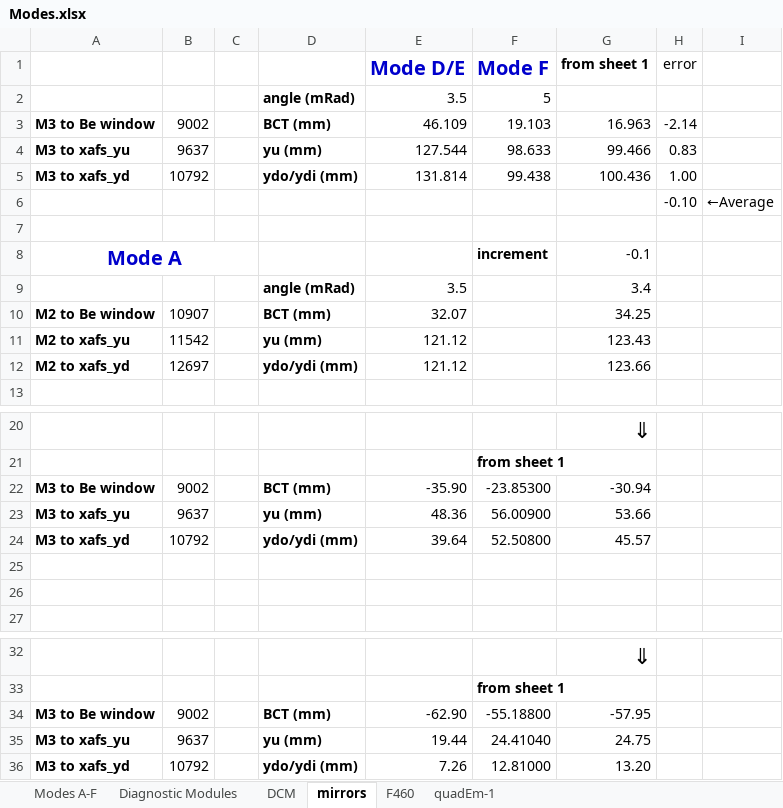
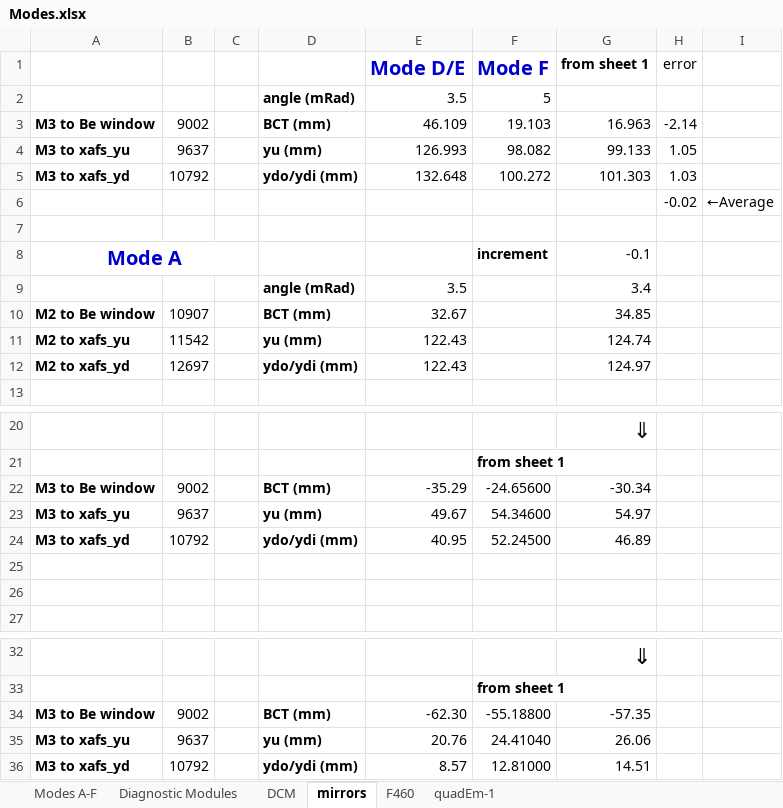
Before and after one commit to NSLS-II-BMM/profile_collection, an Excel workbook: startup/lookup_table/Modes.xlsx, sheet mirrors, drawn as a sheet; only a part is shown, gaps mark what is left out; values as stored, in another font and other column widths than the file's, no borders; the diff names each change by its address in the sheet, - before the commit and + after, or states it on an @@ line.

Commit message:
updated look up table

```diff
--- a/startup/lookup_table/Modes.xlsx (sheet mirrors)
+++ b/startup/lookup_table/Modes.xlsx (sheet mirrors)
-E4 (Mode D/E): 127.544
+E4 (Mode D/E): 126.993
-F4 (Mode F): 98.633
+F4 (Mode F): 98.082
-G4 (from sheet 1): 99.466
+G4 (from sheet 1): 99.133
-H4 (error): 0.83
+H4 (error): 1.05
-E5 (Mode D/E): 131.814
+E5 (Mode D/E): 132.648
-F5 (Mode F): 99.438
+F5 (Mode F): 100.272
-G5 (from sheet 1): 100.436
+G5 (from sheet 1): 101.303
-H5 (error): 1.00
+H5 (error): 1.03
-H6 (error): -0.10
+H6 (error): -0.02
-E10 (Mode D/E): 32.07
+E10 (Mode D/E): 32.67
-G10 (from sheet 1): 34.25
+G10 (from sheet 1): 34.85
-E11:E12 (Mode D/E): 121.12
+E11:E12 (Mode D/E): 122.43
-G11 (from sheet 1): 123.43
+G11 (from sheet 1): 124.74
-G12 (from sheet 1): 123.66
+G12 (from sheet 1): 124.97
-E22 (Mode D/E): -35.90
+E22 (Mode D/E): -35.29
-F22 (Mode F): -23.85300
+F22 (Mode F): -24.65600
-G22 (from sheet 1): -30.94
+G22 (from sheet 1): -30.34
-E23 (Mode D/E): 48.36
+E23 (Mode D/E): 49.67
-F23 (Mode F): 56.00900
+F23 (Mode F): 54.34600
-G23 (from sheet 1): 53.66
+G23 (from sheet 1): 54.97
-E24 (Mode D/E): 39.64
+E24 (Mode D/E): 40.95
-F24 (Mode F): 52.50800
+F24 (Mode F): 52.24500
-G24 (from sheet 1): 45.57
+G24 (from sheet 1): 46.89
-E34 (Mode D/E): -62.90
+E34 (Mode D/E): -62.30
-G34 (from sheet 1): -57.95
+G34 (from sheet 1): -57.35
-E35 (Mode D/E): 19.44
+E35 (Mode D/E): 20.76
-G35 (from sheet 1): 24.75
+G35 (from sheet 1): 26.06
-E36 (Mode D/E): 7.26
+E36 (Mode D/E): 8.57
-G36 (from sheet 1): 13.20
+G36 (from sheet 1): 14.51
```
Also changed, not shown: sheet Modes A-F, sheet Diagnostic Modules.
